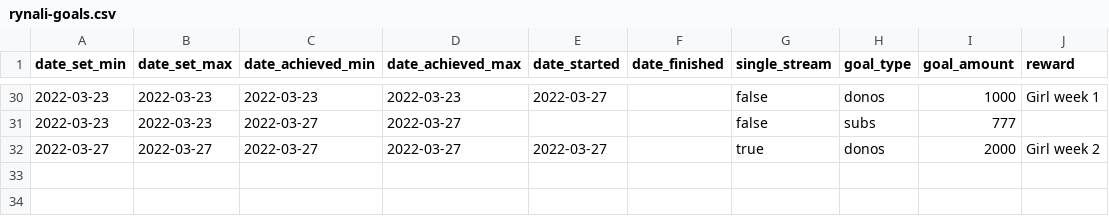
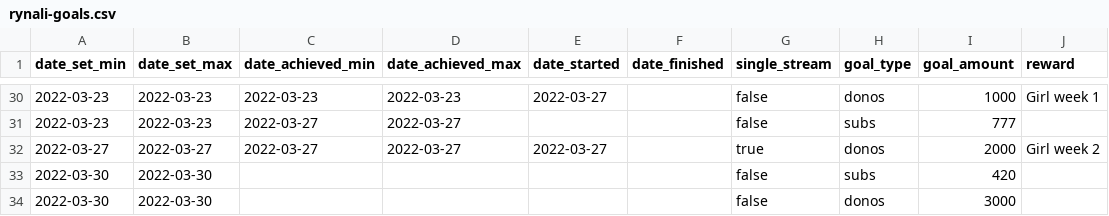
Before and after one commit to dead-claudia/rynali-goals, a CSV file: rynali-goals.csv, drawn as a sheet; only a part is shown, gaps mark what is left out.

Commit message:
Update rynali-goals.csv

```diff
--- a/rynali-goals.csv
+++ b/rynali-goals.csv
@@ -32 +32,3 @@ date_set_min,date_set_max,date_achieved_min,date_achieved_max,date_started,date_
 2022-03-27,2022-03-27,2022-03-27,2022-03-27,2022-03-27,,true,donos,2000,Girl week 2
+2022-03-30,2022-03-30,,,,,false,subs,420,
+2022-03-30,2022-03-30,,,,,false,donos,3000,
```
